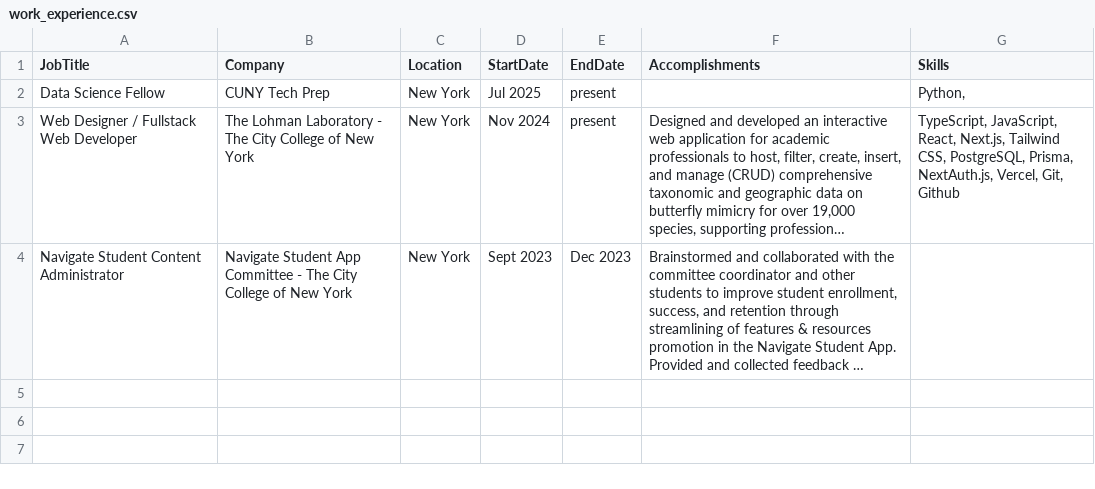
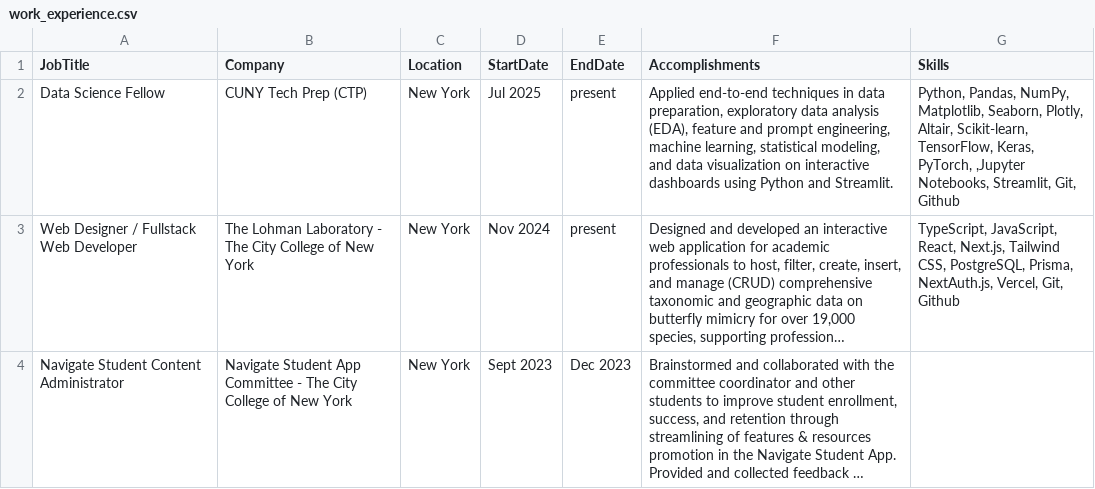
Before and after one commit to wong-ja/wong-ja.github.io, a CSV file: data/work_experience.csv, drawn as a sheet; long unchanged cells end in …; the diff names each change by its address in the sheet, - before the commit and + after, or states it on an @@ line.

Commit message:
updated work exp for CTP DS fellow

```diff
--- a/data/work_experience.csv
+++ b/data/work_experience.csv
-B2 (Company): CUNY Tech Prep
+B2 (Company): CUNY Tech Prep (CTP)
-F2 (Accomplishments): (empty)
+F2 (Accomplishments): Applied end-to-end techniques in data preparation, exploratory data analysis (EDA), feature and prompt engineering, machine learning, statistical modeling, and data visualization on interactive dashboards using Python and Streamlit.
-G2 (Skills): Python,
+G2 (Skills): Python, Pandas, NumPy, Matplotlib, Seaborn, Plotly, Altair, Scikit-learn, TensorFlow, Keras, PyTorch, ,Jupyter Notebooks, Streamlit, Git, Github
```
